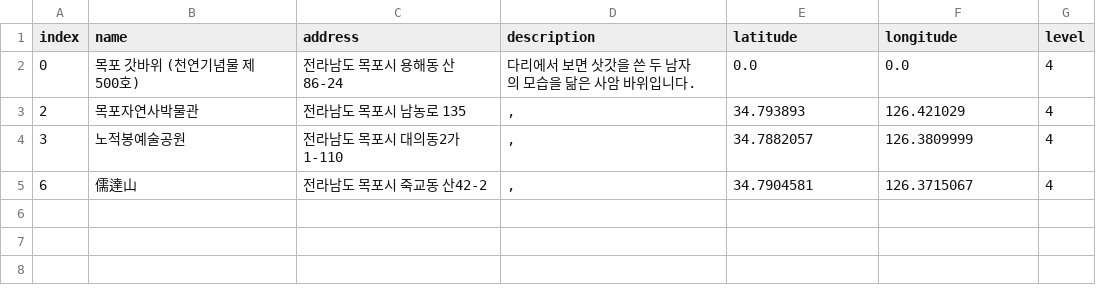
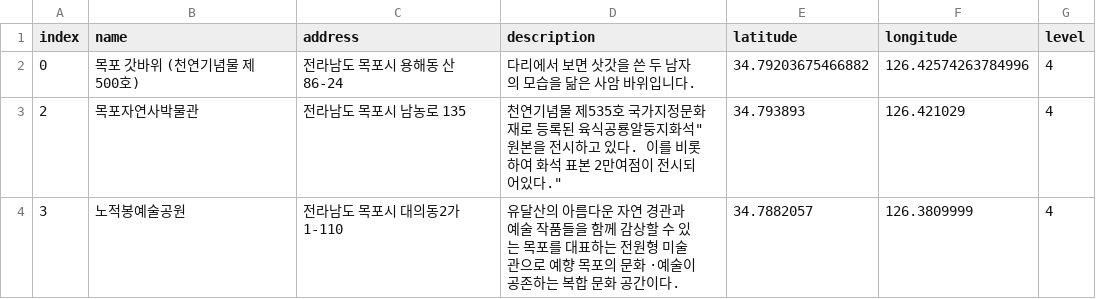
Before and after one commit to leedongyull/google-map-crawling, a CSV file: output/전라남도/전라남도_목포시.csv, drawn as a sheet.

Commit message:
Update 전라남도_목포시.csv

```diff
--- a/output/전라남도/전라남도_목포시.csv
+++ b/output/전라남도/전라남도_목포시.csv
@@ -1,5 +1,4 @@
 index,name,address,description,latitude,longitude,level
-0,목포 갓바위 (천연기념물 제500호),전라남도 목포시 용해동 산86-24,다리에서 보면 삿갓을 쓴 두 남자의 모습을 닮은 사암 바위입니다.,0.0,0.0,4
-2,목포자연사박물관,전라남도 목포시 남농로 135,",",34.793893,126.421029,4
-3,노적봉예술공원,전라남도 목포시 대의동2가 1-110,",",34.7882057,126.3809999,4
-6,儒達山,전라남도 목포시 죽교동 산42-2,",",34.7904581,126.3715067,4
+0,목포 갓바위 (천연기념물 제500호),전라남도 목포시 용해동 산86-24,다리에서 보면 삿갓을 쓴 두 남자의 모습을 닮은 사암 바위입니다.,34.79203675466882,126.42574263784996,4
+2,목포자연사박물관,전라남도 목포시 남농로 135,"천연기념물 제535호 국가지정문화재로 등록된 "육식공룡알둥지화석"원본을 전시하고 있다. 이를 비롯하여 화석 표본 2만여점이 전시되어있다.",34.793893,126.421029,4
+3,노적봉예술공원,전라남도 목포시 대의동2가 1-110,"유달산의 아름다운 자연 경관과 예술 작품들을 함께 감상할 수 있는 목포를 대표하는 전원형 미술관으로 예향 목포의 문화 ·예술이 공존하는 복합 문화 공간이다.",34.7882057,126.3809999,4
```
